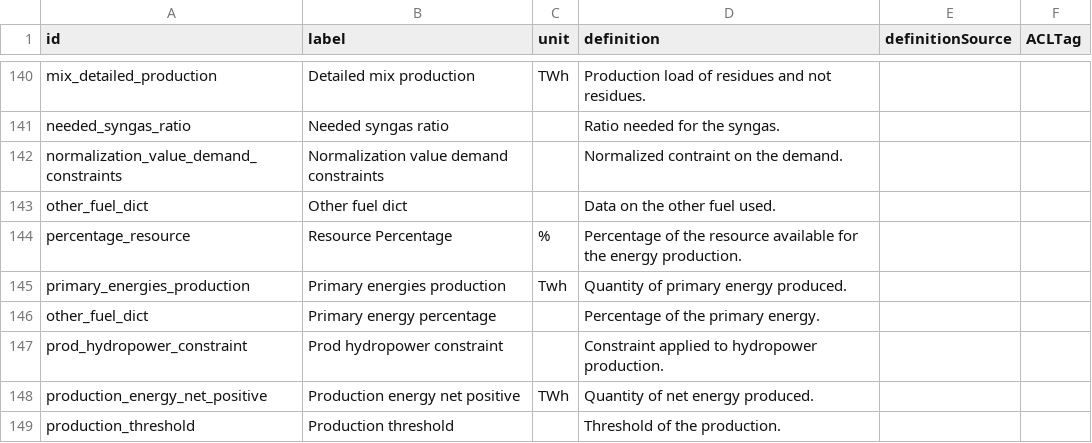
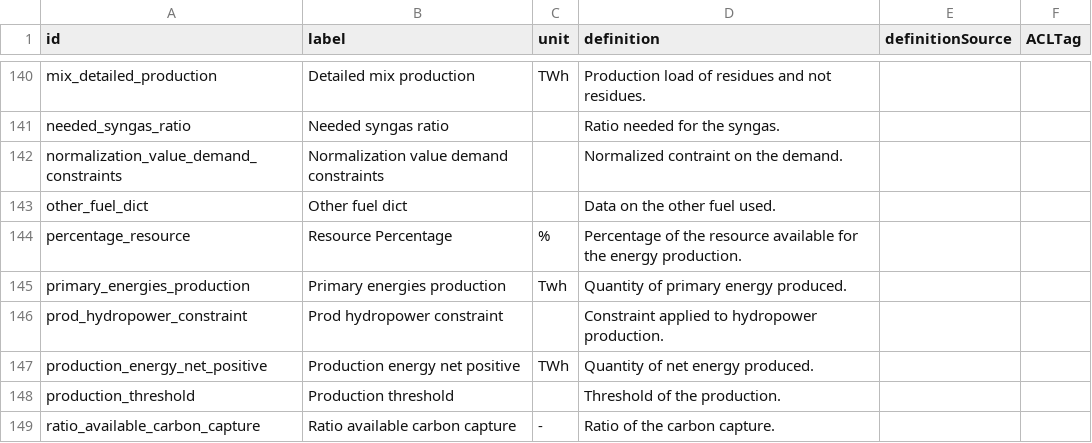
Before and after one commit to os-climate/witness-energy, a CSV file: parameters_glossary.csv, drawn as a sheet; only a part is shown, gaps mark what is left out; the shorter side is filled out with more unchanged rows.

Commit message:
suppress parameter in that was present twice

```diff
--- a/parameters_glossary.csv
+++ b/parameters_glossary.csv
@@ -145,3 +145,2 @@ percentage_resource,Resource Percentage,%,Percentage of the resource available f
 primary_energies_production,Primary energies production,Twh,Quantity of primary energy produced.,,
-other_fuel_dict,Primary energy percentage,,Percentage  of the primary energy.,,
 prod_hydropower_constraint,Prod hydropower constraint,,Constraint applied to hydropower production.,,
```
